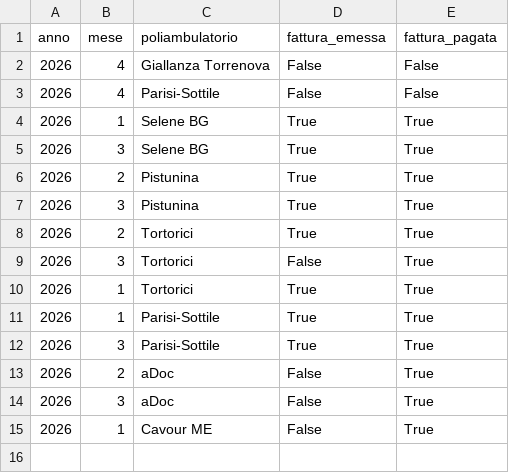
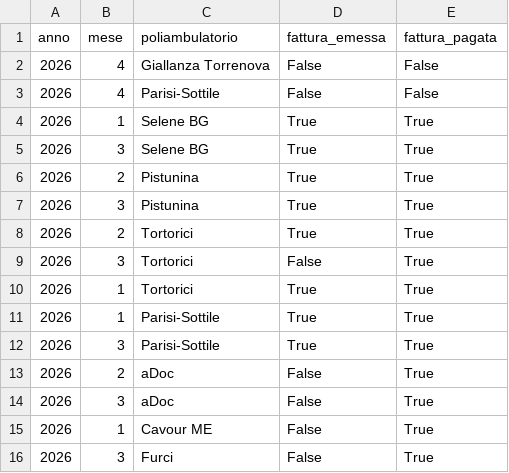
Before and after one commit to rlicordari/report_privato, a CSV file: data/invoices.csv, drawn as a sheet; the diff names each change by its address in the sheet, - before the commit and + after, or states it on an @@ line.

Commit message:
Fattura Furci 03/2026

```diff
--- a/data/invoices.csv
+++ b/data/invoices.csv
+row 16: 2026 | 3 | Furci | False | True
```
